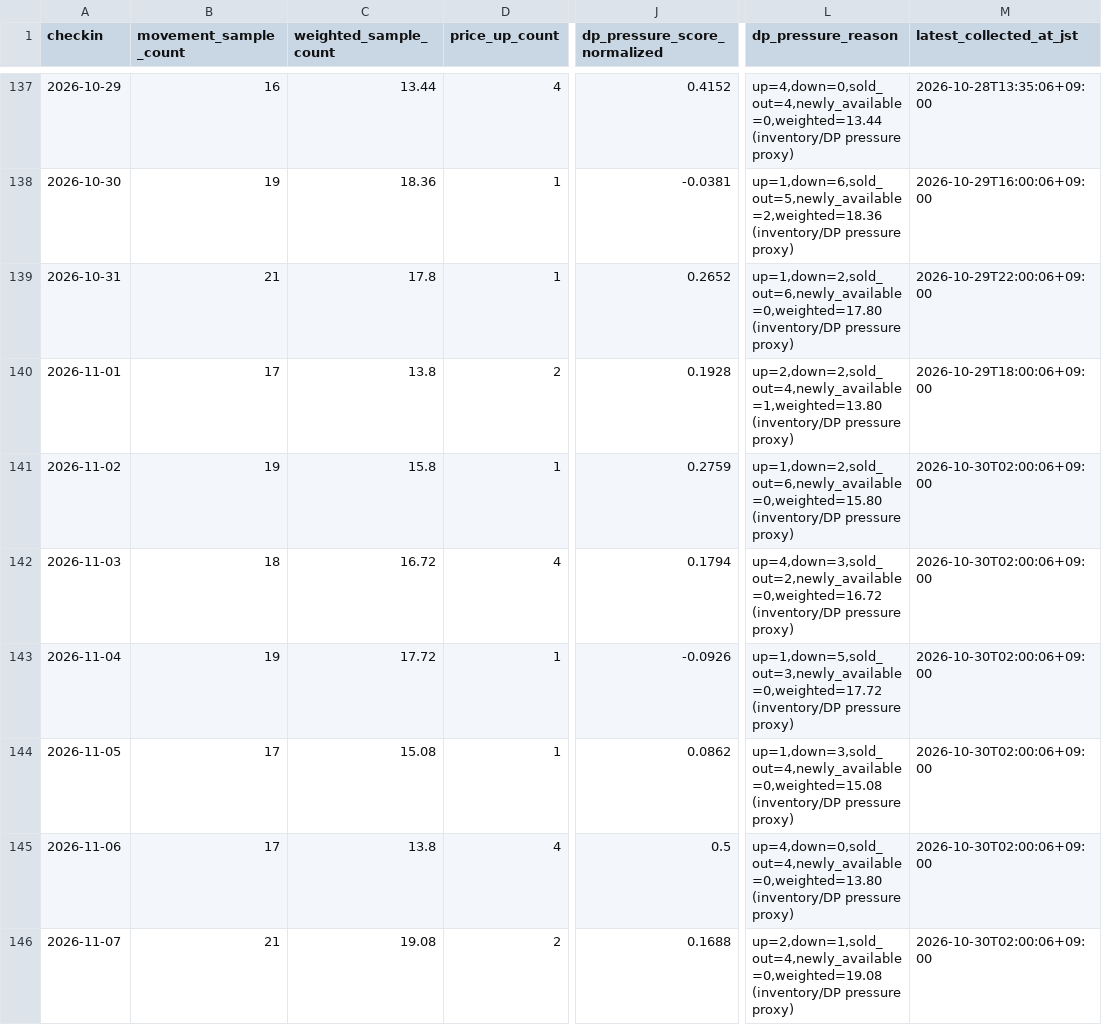
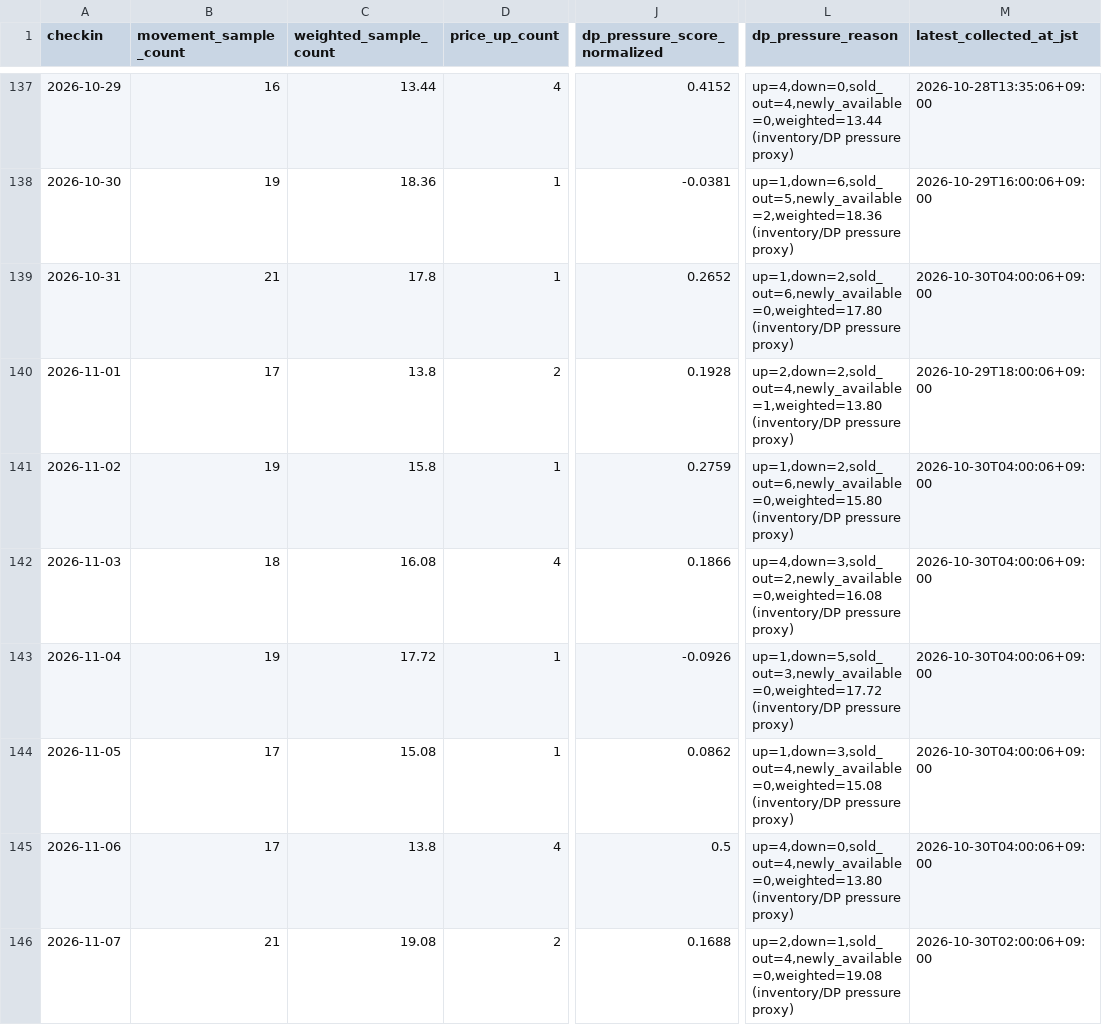
Before and after one commit to ginisato-hash/zao-market-intelligence, a CSV file: apps/zmi-bi-web/data/market_dp_pressure_by_checkin.csv, drawn as a sheet; only a part is shown, gaps mark what is left out; the diff covers the shown part only; the diff names each change by its address in the sheet, - before the commit and + after, or states it on an @@ line.

```diff
--- a/apps/zmi-bi-web/data/market_dp_pressure_by_checkin.csv
+++ b/apps/zmi-bi-web/data/market_dp_pressure_by_checkin.csv
-M139 (latest_collected_at_jst): 2026-10-29T22:00:06+09:00
+M139 (latest_collected_at_jst): 2026-10-30T04:00:06+09:00
-M141:M145 (latest_collected_at_jst): 2026-10-30T02:00:06+09:00
+M141:M145 (latest_collected_at_jst): 2026-10-30T04:00:06+09:00
-C142 (weighted_sample_count): 16.72
+C142 (weighted_sample_count): 16.08
-J142 (dp_pressure_score_normalized): 0.1794
+J142 (dp_pressure_score_normalized): 0.1866
-L142 (dp_pressure_reason): up=4,down=3,sold_out=2,newly_available=0,weighted=16.72 (inventory/DP pressure…
+L142 (dp_pressure_reason): up=4,down=3,sold_out=2,newly_available=0,weighted=16.08 (inventory/DP pressure…
```
Also changed, not shown: 37 edited cells elsewhere in this file, .data/history/zao_signals_2027_04.csv, apps/zmi-bi-web/data/own_property_coverage.csv, 9 other files.
